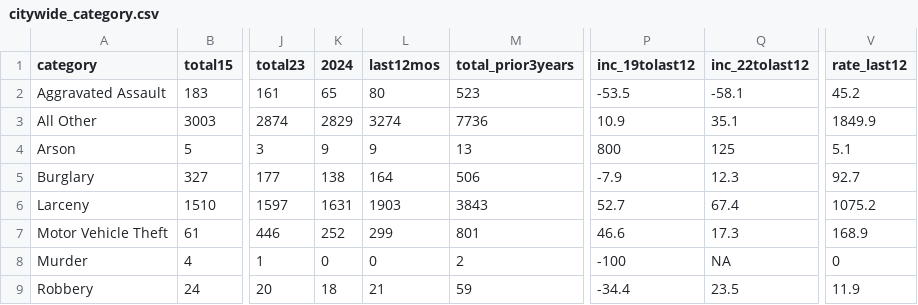
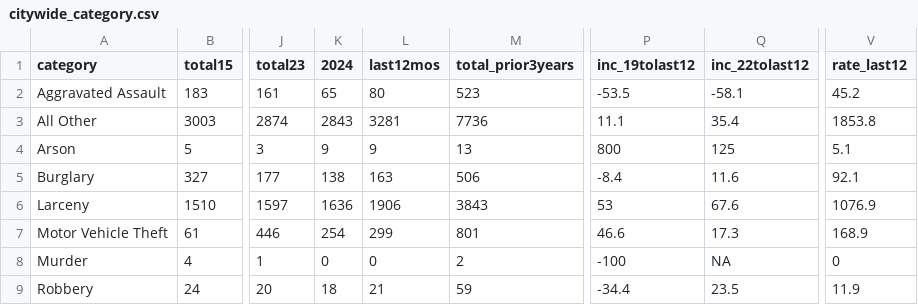
Before and after one commit to abcotvdata/safetytracker_cary, a CSV file: data/output/city/citywide_category.csv, drawn as a sheet; only a part is shown, gaps mark what is left out; the diff names each change by its address in the sheet, - before the commit and + after, or states it on an @@ line.

```diff
--- a/data/output/city/citywide_category.csv
+++ b/data/output/city/citywide_category.csv
-K3 (2024): 2829
+K3 (2024): 2843
-L3 (last12mos): 3274
+L3 (last12mos): 3281
-P3 (inc_19tolast12): 10.9
+P3 (inc_19tolast12): 11.1
-Q3 (inc_22tolast12): 35.1
+Q3 (inc_22tolast12): 35.4
-V3 (rate_last12): 1849.9
+V3 (rate_last12): 1853.8
-L5 (last12mos): 164
+L5 (last12mos): 163
-P5 (inc_19tolast12): -7.9
+P5 (inc_19tolast12): -8.4
-Q5 (inc_22tolast12): 12.3
+Q5 (inc_22tolast12): 11.6
-V5 (rate_last12): 92.7
+V5 (rate_last12): 92.1
-K6 (2024): 1631
+K6 (2024): 1636
-L6 (last12mos): 1903
+L6 (last12mos): 1906
-P6 (inc_19tolast12): 52.7
+P6 (inc_19tolast12): 53
-Q6 (inc_22tolast12): 67.4
+Q6 (inc_22tolast12): 67.6
-V6 (rate_last12): 1075.2
+V6 (rate_last12): 1076.9
-K7 (2024): 252
+K7 (2024): 254
```
Also changed, not shown: data/output/districts/burglaries_district.csv, data/output/districts/district_category.csv, 26 other files.
